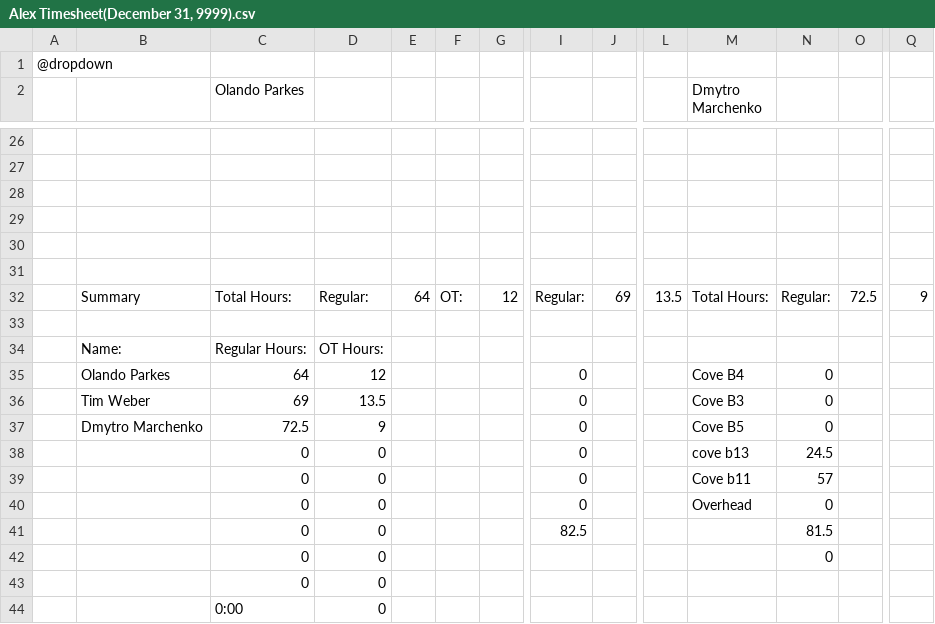
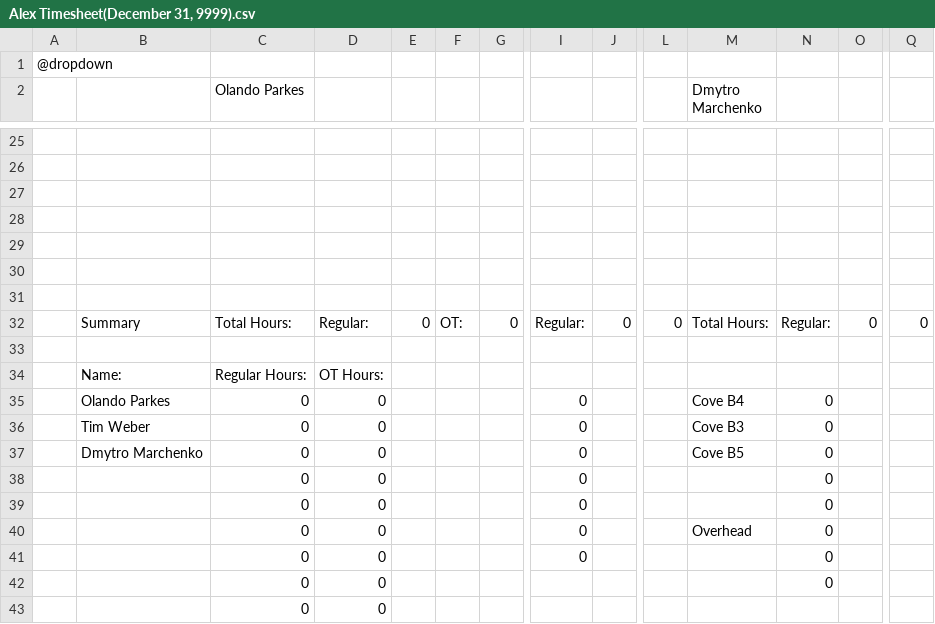
Before and after one commit to lyndon-weber-LLC/headcount-dashboard, a CSV file: data/live/Alex Timesheet(December 31, 9999).csv, drawn as a sheet; only a part is shown, gaps mark what is left out; the shorter side is filled out with more unchanged rows; rows hold the shown columns only; the diff covers the shown part only; the diff names each change by its address in the sheet, - before the commit and + after, or states it on an @@ line.

```diff
--- a/data/live/Alex Timesheet(December 31, 9999).csv
+++ b/data/live/Alex Timesheet(December 31, 9999).csv
+row 31: (empty)
-E32: 64
+E32: 0
-G32: 12
+G32: 0
-J32: 69
+J32: 0
-L32: 13.5
+L32: 0
-O32: 72.5
+O32: 0
-Q32: 9
+Q32: 0
-C35 (Olando Parkes): 64
+C35 (Olando Parkes): 0
-D35: 12
+D35: 0
-C36 (Olando Parkes): 69
+C36 (Olando Parkes): 0
-D36: 13.5
+D36: 0
-C37 (Olando Parkes): 72.5
+C37 (Olando Parkes): 0
-D37: 9
+D37: 0
-M38 (Dmytro Marchenko): cove b13
+M38 (Dmytro Marchenko): (empty)
-N38: 24.5
+N38: 0
-M39 (Dmytro Marchenko): Cove b11
+M39 (Dmytro Marchenko): (empty)
-N39: 57
+N39: 0
-I41: 82.5
+I41: 0
-N41: 81.5
+N41: 0
```
Also changed, not shown: 10 added rows, 11 removed rows and 12 edited cells elsewhere in this file, data/live/Carlisle Timesheet(December 31, 9999).csv, data/live/Cory Timesheet(December 31, 9999).csv, 9 other files.
